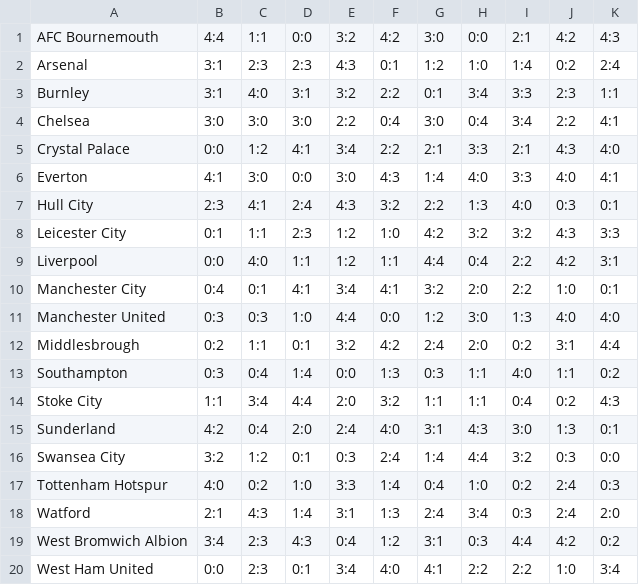
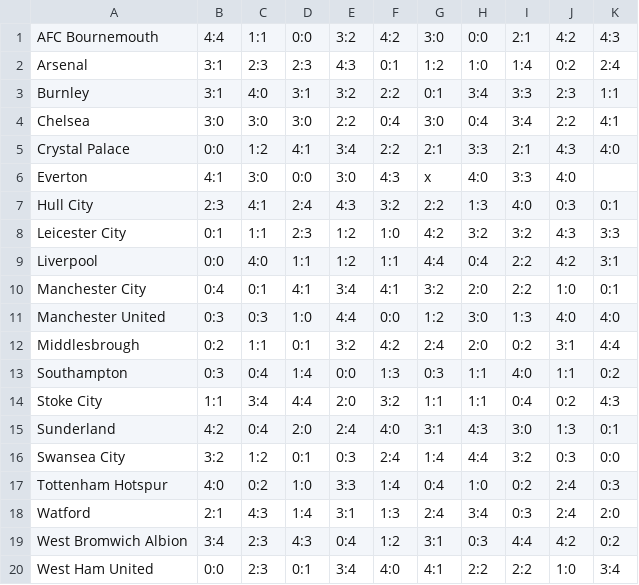
Before and after one commit to neopite/IntroToProg, a CSV file: src/IntroToProgLab1/csvFiles/premier_league.csv, drawn as a sheet.

```diff
--- a/src/IntroToProgLab1/csvFiles/premier_league.csv
+++ b/src/IntroToProgLab1/csvFiles/premier_league.csv
@@ -5,3 +5,3 @@ Chelsea,3:0,3:0,3:0,2:2,0:4,3:0,0:4,3:4,2:2,4:1
 Crystal Palace,0:0,1:2,4:1,3:4,2:2,2:1,3:3,2:1,4:3,4:0
-Everton,4:1,3:0,0:0,3:0,4:3,1:4,4:0,3:3,4:0,4:1
+Everton,4:1,3:0,0:0,3:0,4:3,x,4:0,3:3,4:0
 Hull City,2:3,4:1,2:4,4:3,3:2,2:2,1:3,4:0,0:3,0:1
```
Also changed, not shown: src/IntroToProgLab1/csvFiles/results.csv, 3 other files.
